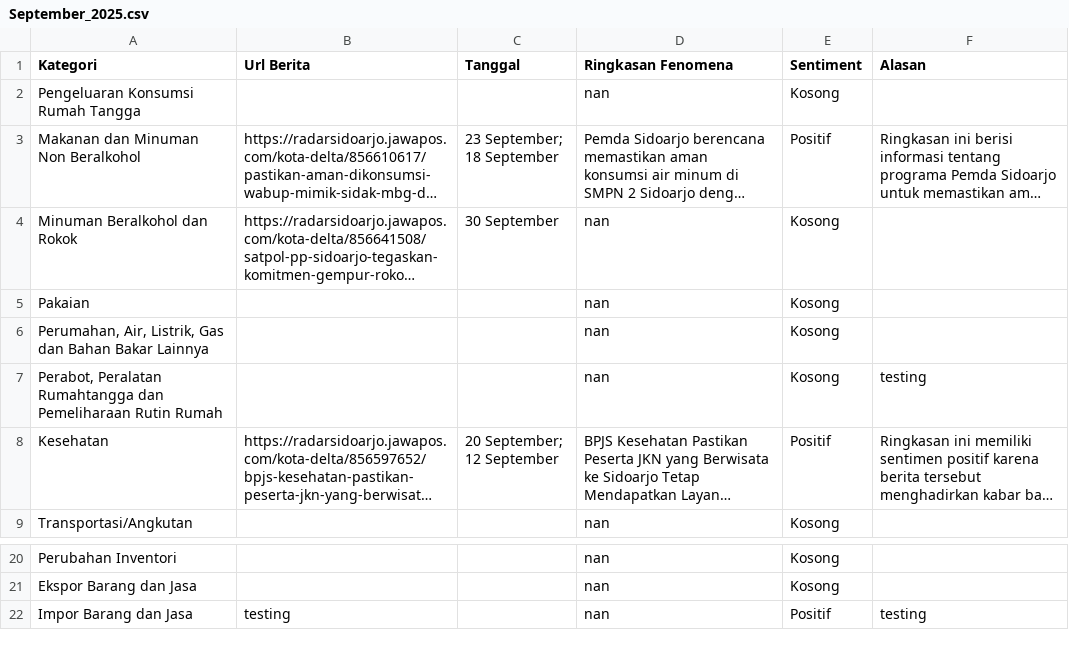
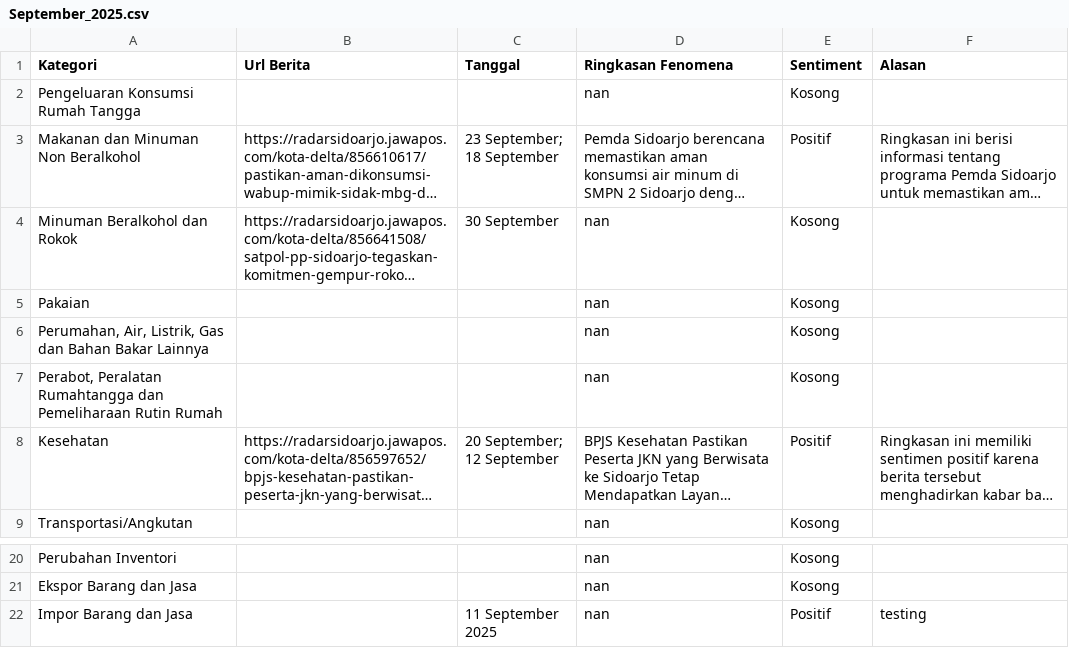
Before and after one commit to fbrianzy/database-fenomena, a CSV file: data/pengeluaran/September_2025.csv, drawn as a sheet; only a part is shown, gaps mark what is left out; long unchanged cells end in …; the diff names each change by its address in the sheet, - before the commit and + after, or states it on an @@ line.

Commit message:
tanggal

```diff
--- a/data/pengeluaran/September_2025.csv
+++ b/data/pengeluaran/September_2025.csv
-F7 (Alasan): testing
+F7 (Alasan): (empty)
-B22 (Url Berita): testing
+B22 (Url Berita): (empty)
-C22 (Tanggal): (empty)
+C22 (Tanggal): 11 September 2025
```
